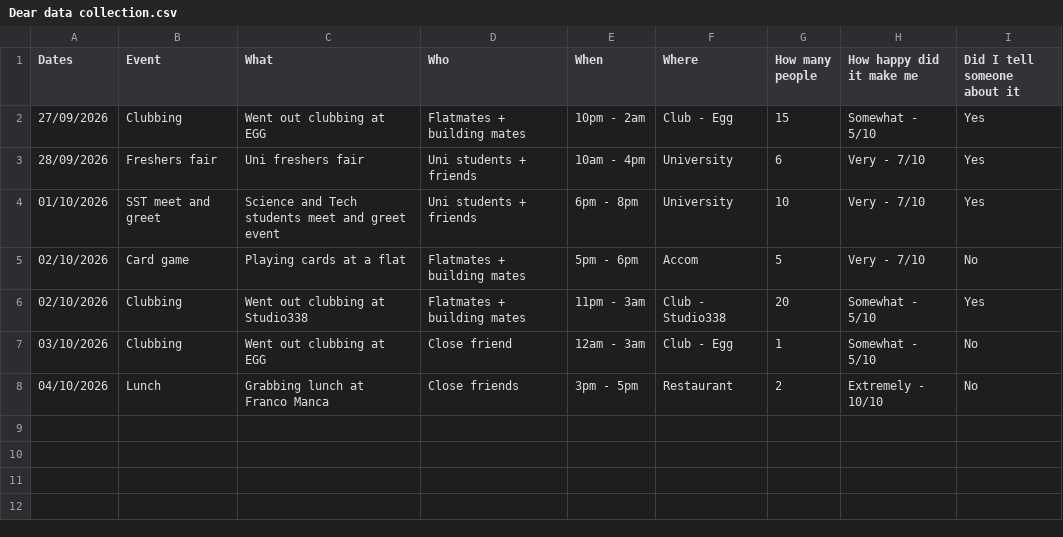
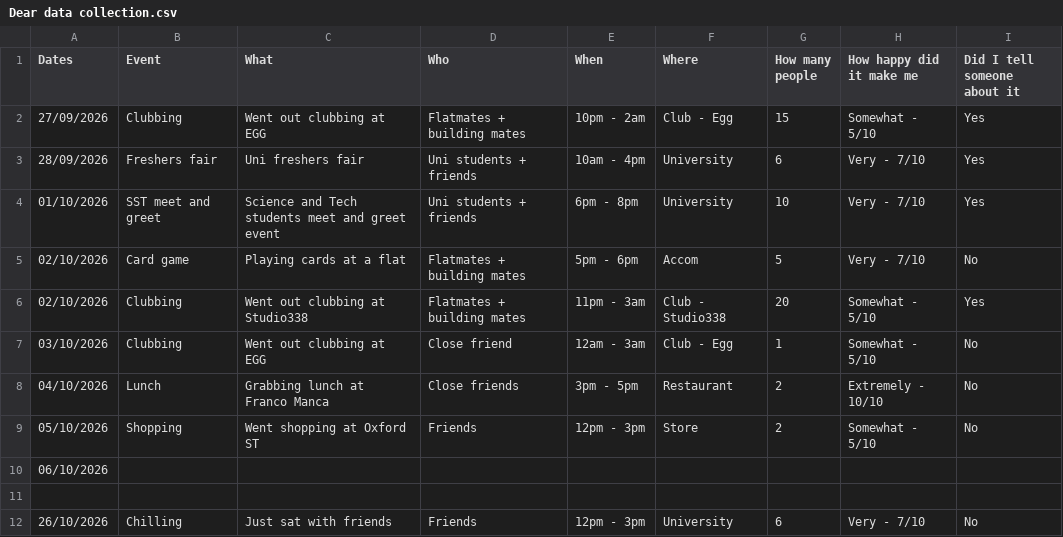
Before and after one commit to Veda-Vachhani/Dear-Data, a CSV file: Dear data collection.csv, drawn as a sheet; the diff names each change by its address in the sheet, - before the commit and + after, or states it on an @@ line.

Commit message:
Update Dear data collection.csv

```diff
--- a/Dear data collection.csv
+++ b/Dear data collection.csv
+row 9: 05/10/2026 | Shopping | Went shopping at Oxford ST | Friends | 12pm - 3pm | Store | 2 | Somewhat - 5/10 | No
+row 10: 06/10/2026
+row 11: (empty)
+row 12: 26/10/2026 | Chilling | Just sat with friends | Friends | 12pm - 3pm | University | 6 | Very - 7/10 | No
```
